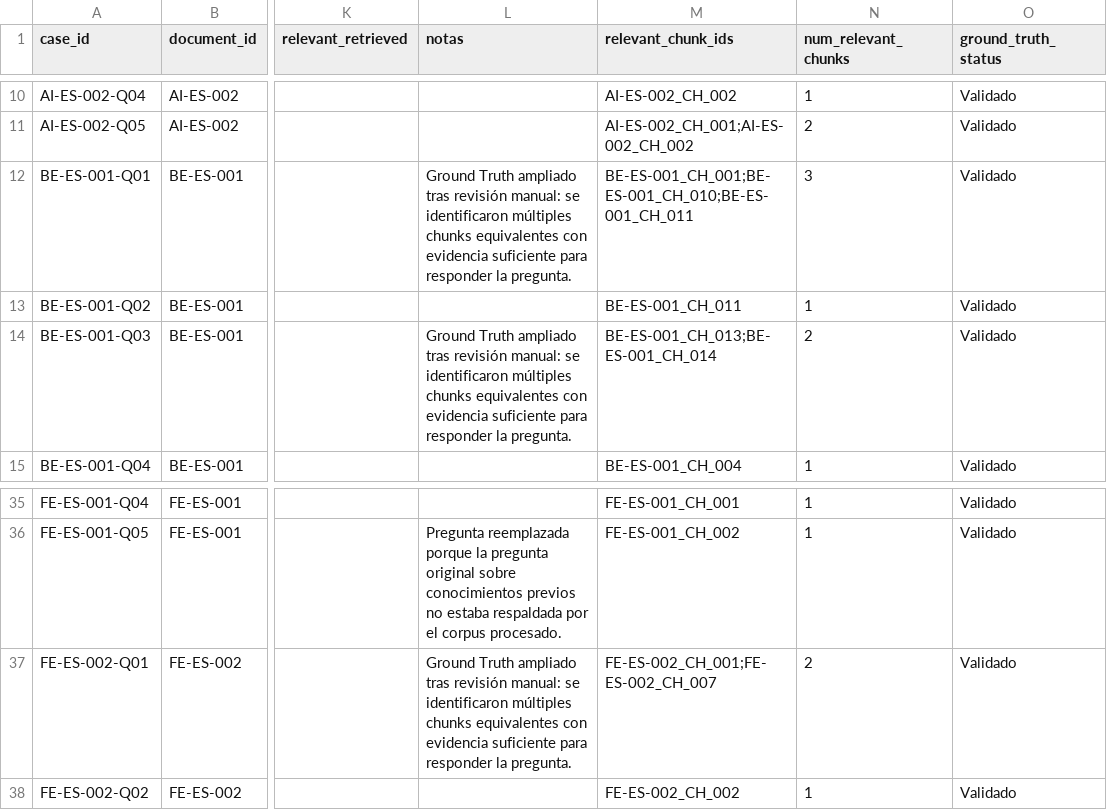
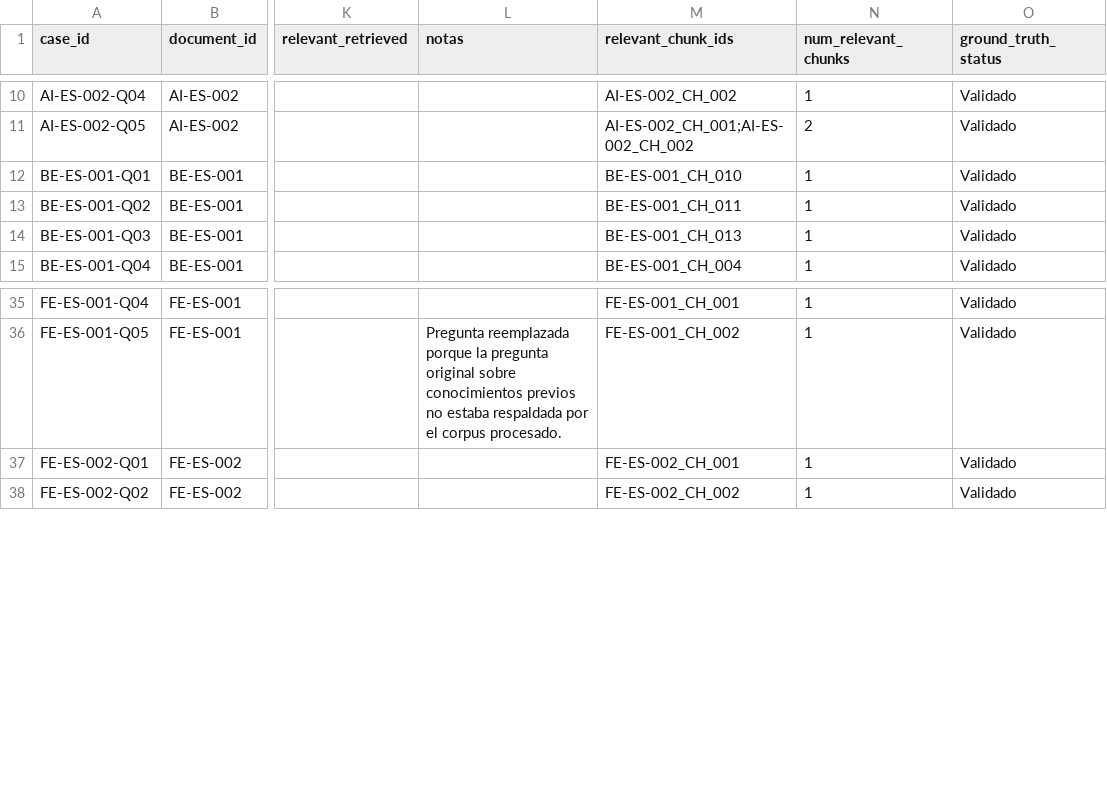
Before and after one commit to No-Country-simulation/G10-LATAM-EQUIPO-7-NUEVAMENTE, a CSV file: Data_IA/data/evaluation/ground_truth_v1.csv, drawn as a sheet; only a part is shown, gaps mark what is left out; the diff names each change by its address in the sheet, - before the commit and + after, or states it on an @@ line.

Commit message:
restaurar ground truth v1 congelado
Restaura ground_truth_v1 a su estado original para preservar la
trazabilidad y reproducibilidad del baseline definido en
evaluation_manifest_v1.

```diff
--- a/Data_IA/data/evaluation/ground_truth_v1.csv
+++ b/Data_IA/data/evaluation/ground_truth_v1.csv
-L12 (notas): Ground Truth ampliado tras revisión manual: se identificaron múltiples chunks equivalentes con evidencia suficiente para responder la pregunta.
+L12 (notas): (empty)
-M12 (relevant_chunk_ids): BE-ES-001_CH_001;BE-ES-001_CH_010;BE-ES-001_CH_011
+M12 (relevant_chunk_ids): BE-ES-001_CH_010
-N12 (num_relevant_chunks): 3
+N12 (num_relevant_chunks): 1
-L14 (notas): Ground Truth ampliado tras revisión manual: se identificaron múltiples chunks equivalentes con evidencia suficiente para responder la pregunta.
+L14 (notas): (empty)
-M14 (relevant_chunk_ids): BE-ES-001_CH_013;BE-ES-001_CH_014
+M14 (relevant_chunk_ids): BE-ES-001_CH_013
-N14 (num_relevant_chunks): 2
+N14 (num_relevant_chunks): 1
-L37 (notas): Ground Truth ampliado tras revisión manual: se identificaron múltiples chunks equivalentes con evidencia suficiente para responder la pregunta.
+L37 (notas): (empty)
-M37 (relevant_chunk_ids): FE-ES-002_CH_001;FE-ES-002_CH_007
+M37 (relevant_chunk_ids): FE-ES-002_CH_001
-N37 (num_relevant_chunks): 2
+N37 (num_relevant_chunks): 1
```
